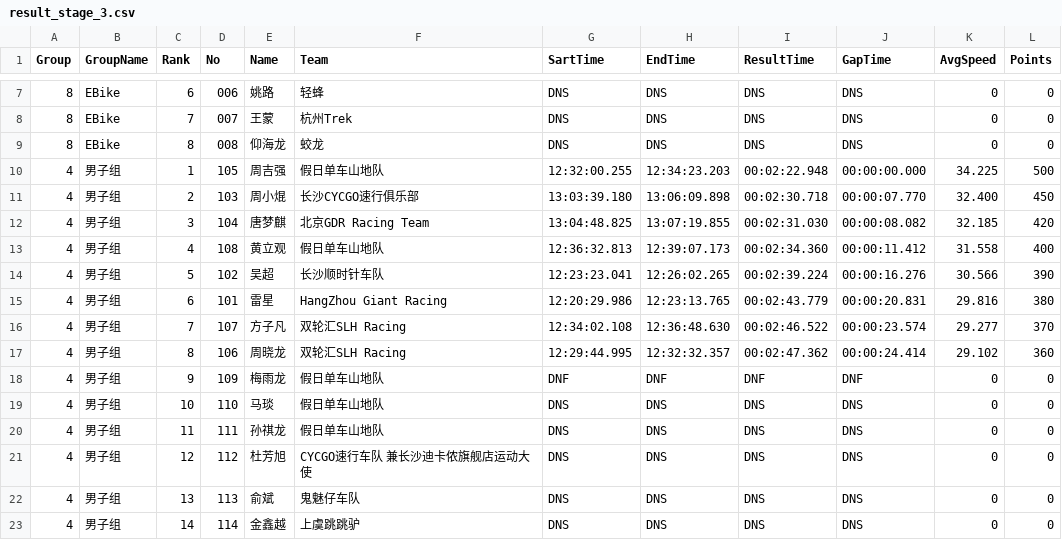
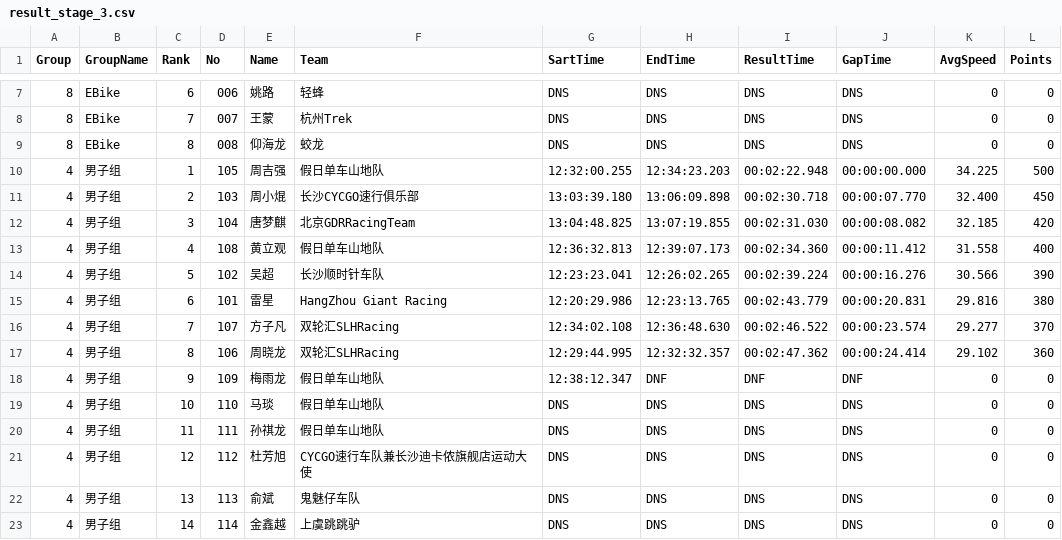
Before and after one commit to buctcontrol/result_rfid, a CSV file: result_stage_3.csv, drawn as a sheet; only a part is shown, gaps mark what is left out; the diff names each change by its address in the sheet, - before the commit and + after, or states it on an @@ line.

```diff
--- a/result_stage_3.csv
+++ b/result_stage_3.csv
-F12 (Team): 北京GDR Racing Team
+F12 (Team): 北京GDRRacingTeam
-F16:F17 (Team): 双轮汇SLH Racing
+F16:F17 (Team): 双轮汇SLHRacing
-G18 (SartTime): DNF
+G18 (SartTime): 12:38:12.347
-F21 (Team): CYCGO速行车队 兼长沙迪卡侬旗舰店运动大使
+F21 (Team): CYCGO速行车队兼长沙迪卡侬旗舰店运动大使
```
Also changed, not shown: result.csv, result_stage_2.csv, 6 other files.
